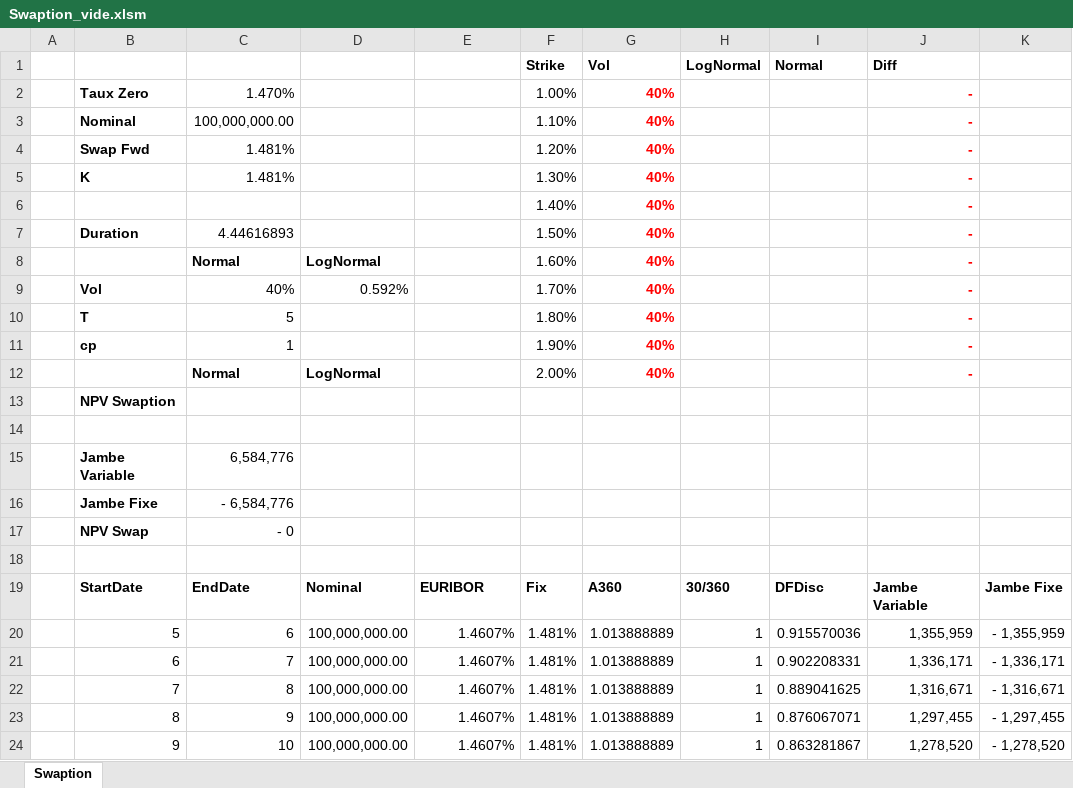
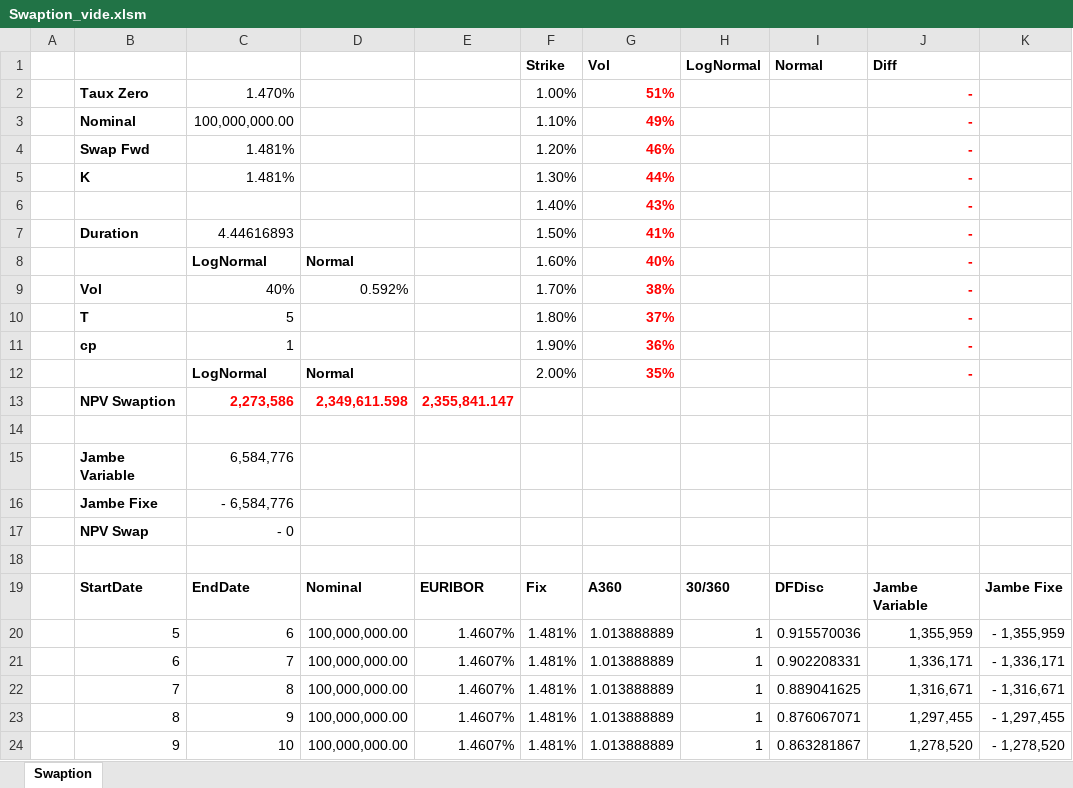
Before and after one commit to rguillemot/Formation_Finance, an Excel workbook: Derives_de_taux/xls/Swaption_vide.xlsm, sheet Swaption, drawn as a sheet; values as stored, in another font and other column widths than the file's, no borders; charts and pictures not drawn; the diff names each change by its address in the sheet, - before the commit and + after, or states it on an @@ line.

```diff
--- a/Derives_de_taux/xls/Swaption_vide.xlsm (sheet Swaption)
+++ b/Derives_de_taux/xls/Swaption_vide.xlsm (sheet Swaption)
-G2: 40%
+G2: 51%
-G3: 40%
+G3: 49%
-G4: 40%
+G4: 46%
-G5: 40%
+G5: 44%
-G6: 40%
+G6: 43%
-G7: 40%
+G7: 41%
-C8: Normal
+C8: LogNormal
-D8: LogNormal
+D8: Normal
-G9: 40%
+G9: 38%
-G10: 40%
+G10: 37%
-G11: 40%
+G11: 36%
-C12: Normal
+C12: LogNormal
-D12: LogNormal
+D12: Normal
-G12: 40%
+G12: 35%
-C13: (empty)
+C13: 2,273,586
-D13: (empty)
+D13: 2,349,611.598
-E13: (empty)
+E13: 2,355,841.147
```
Also changed, not shown: charts or pictures, Derives_de_taux/xls/Swaption.xlsm, 7 other files.
